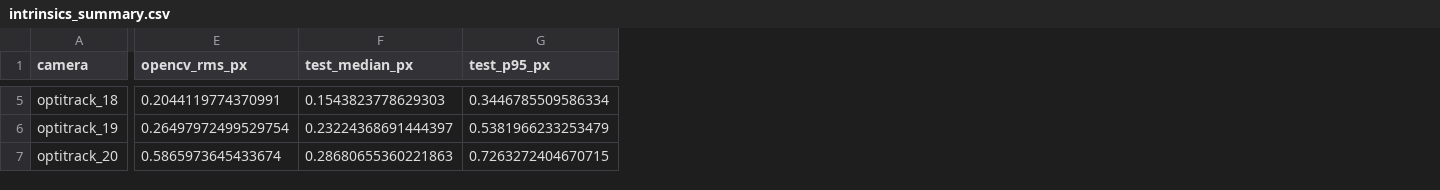
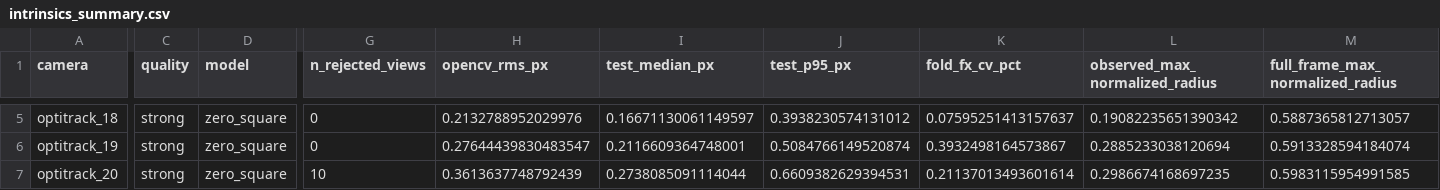
Before and after one commit to drivelineresearch/openbiomechanics, a CSV file: computer_vision/calibration/results/intrinsics_summary.csv, drawn as a sheet; only a part is shown, gaps mark what is left out; addresses are those after the commit; the diff covers the shown part only; the diff names each change by its address in the sheet, - before the commit and + after, or states it on an @@ line.

```diff
--- a/computer_vision/calibration/results/intrinsics_summary.csv
+++ b/computer_vision/calibration/results/intrinsics_summary.csv
+column C (quality), rows 5-7: all strong
+column D (model), rows 5-7: all zero_square
+column G (n_rejected_views), rows 5-7: 0 | 0 | 10
+column K (fold_fx_cv_pct), rows 5-7: 0.07595251413157637 | 0.3932498164573867 | 0.21137013493601614
+column L (observed_max_normalized_radius), rows 5-7: 0.19082235651390342 | 0.2885233038120694 | 0.2986674168697235
+column M (full_frame_max_normalized_radius), rows 5-7: 0.5887365812713057 | 0.5913328594184074 | 0.5983115954991585
-H5 (opencv_rms_px): 0.2044119774370991
+H5 (opencv_rms_px): 0.2132788952029976
-I5 (test_median_px): 0.1543823778629303
+I5 (test_median_px): 0.16671130061149597
-J5 (test_p95_px): 0.3446785509586334
+J5 (test_p95_px): 0.3938230574131012
-H6 (opencv_rms_px): 0.26497972499529754
+H6 (opencv_rms_px): 0.27644439830483547
-I6 (test_median_px): 0.23224368691444397
+I6 (test_median_px): 0.2116609364748001
-J6 (test_p95_px): 0.5381966233253479
+J6 (test_p95_px): 0.5084766149520874
-H7 (opencv_rms_px): 0.5865973645433674
+H7 (opencv_rms_px): 0.3613637748792439
-I7 (test_median_px): 0.28680655360221863
+I7 (test_median_px): 0.2738085091114044
-J7 (test_p95_px): 0.7263272404670715
+J7 (test_p95_px): 0.6609382629394531
```
Also changed, not shown: 105 edited cells elsewhere in this file, computer_vision/calibration/results/extrinsics_summary.csv, 19 other files.
